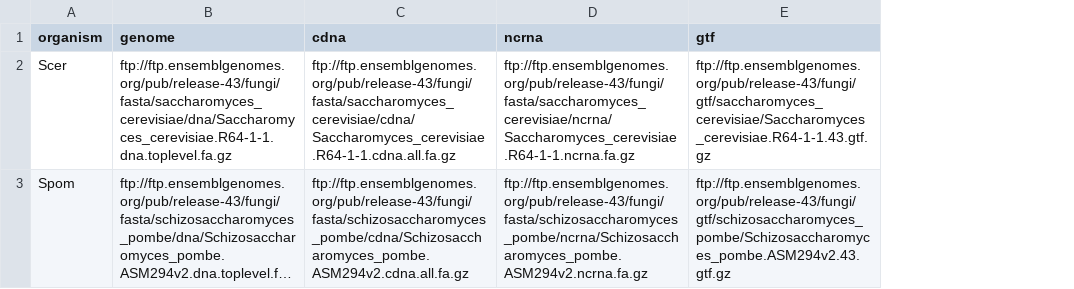
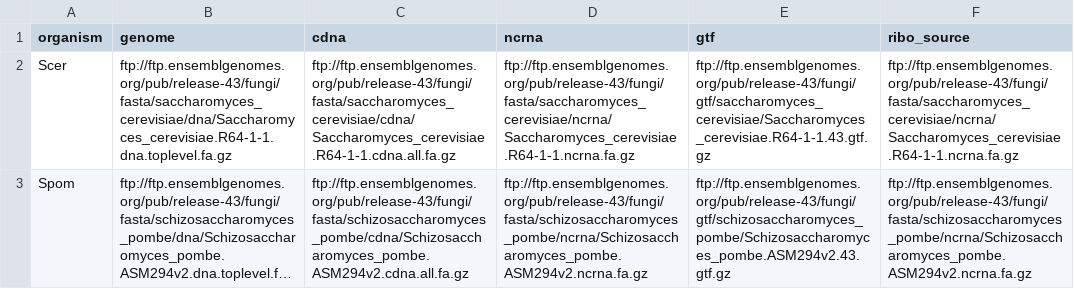
Before and after one commit to marykthompson/ribopop_probe_design, a CSV file: example_outdir/design_params/seqs_and_anns.csv, drawn as a sheet; long unchanged cells end in …; the diff names each change by its address in the sheet, - before the commit and + after, or states it on an @@ line.

Commit message:
added snakemake workflow to blast pre-designed probes

```diff
--- a/example_outdir/design_params/seqs_and_anns.csv
+++ b/example_outdir/design_params/seqs_and_anns.csv
+column F (ribo_source), rows 2-3: ftp://ftp.ensemblgenomes.org/pub/release-43/fungi/fasta/saccharomyces_cerevisiae/ncrna/Saccharomyces_cerevisiae.R64-1-1.ncrna.fa.gz | ftp://ftp.ensemblgenomes.org/pub/release-43/fungi/fasta/schizosaccharomyces_pombe/ncrna/Schizosaccharomyces_pombe.ASM294v2.ncrna.fa.gz
```
Also changed, not shown: example_outdir/design_params/params.csv, example_outdir/design_params/targets.csv, 9 other files.
